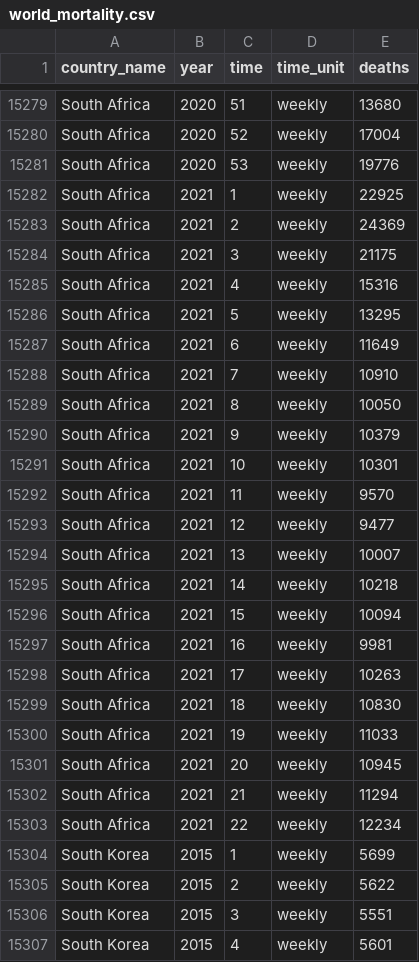
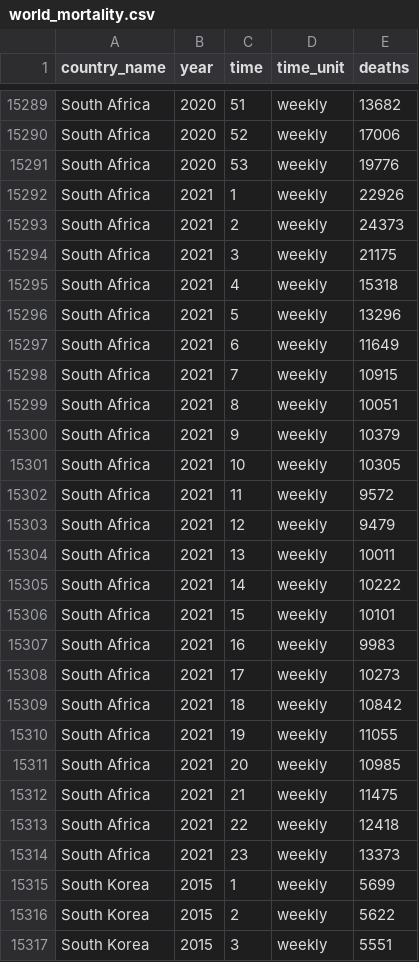
Before and after one commit to akarlinsky/world_mortality, a CSV file: world_mortality.csv, drawn as a sheet; only a part is shown, gaps mark what is left out; the shorter side is filled out with more unchanged rows; addresses are those after the commit; the diff covers the shown part only; the diff names each change by its address in the sheet, - before the commit and + after, or states it on an @@ line.

Commit message:
2021-06-16 Update
- New data: Bulgaria, Czechia, Ecuador, Estonia, Finland, Germany, Israel, Kazakhstan, Latvia, South Africa, Switzerland.

- Revisions: Brazil, Ecuador, Israel, Paraguay, South Africa.

- Preliminary Mortality: Kosovo update.

```diff
--- a/world_mortality.csv
+++ b/world_mortality.csv
-E15289 (deaths): 13680
+E15289 (deaths): 13682
-E15290 (deaths): 17004
+E15290 (deaths): 17006
-E15292 (deaths): 22925
+E15292 (deaths): 22926
-E15293 (deaths): 24369
+E15293 (deaths): 24373
-E15295 (deaths): 15316
+E15295 (deaths): 15318
-E15296 (deaths): 13295
+E15296 (deaths): 13296
-E15298 (deaths): 10910
+E15298 (deaths): 10915
-E15299 (deaths): 10050
+E15299 (deaths): 10051
-E15301 (deaths): 10301
+E15301 (deaths): 10305
-E15302 (deaths): 9570
+E15302 (deaths): 9572
-E15303 (deaths): 9477
+E15303 (deaths): 9479
-E15304 (deaths): 10007
+E15304 (deaths): 10011
-E15305 (deaths): 10218
+E15305 (deaths): 10222
-E15306 (deaths): 10094
+E15306 (deaths): 10101
-E15307 (deaths): 9981
+E15307 (deaths): 9983
-E15308 (deaths): 10263
+E15308 (deaths): 10273
-E15309 (deaths): 10830
+E15309 (deaths): 10842
-E15310 (deaths): 11033
+E15310 (deaths): 11055
-E15311 (deaths): 10945
+E15311 (deaths): 10985
-E15312 (deaths): 11294
+E15312 (deaths): 11475
-E15313 (deaths): 12234
+E15313 (deaths): 12418
+row 15314: South Africa | 2021 | 23 | weekly | 13373
```
Also changed, not shown: 11 added rows and 82 edited cells elsewhere in this file, 3 other files.
